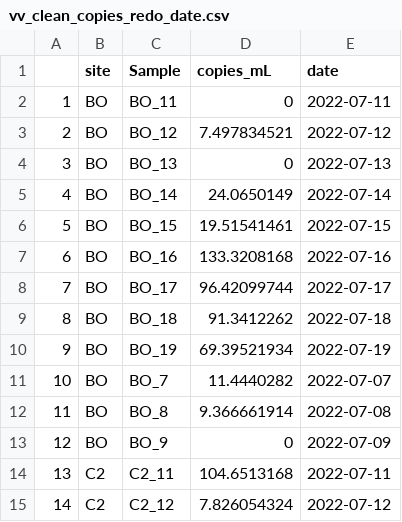
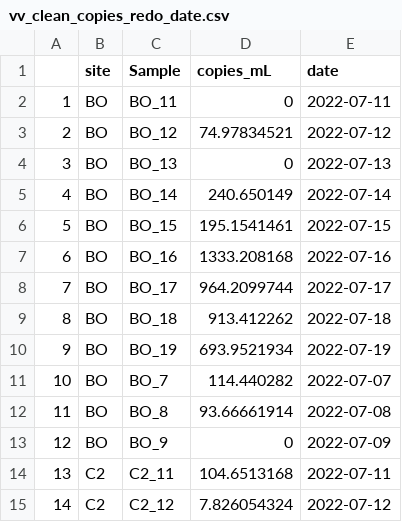
Before and after one commit to Nwgreen6283/NathanGreenslit-MADA-Project, a CSV file: data/processed_data/vv_clean_copies_redo_date.csv, drawn as a sheet; only a part is shown.

```diff
--- a/data/processed_data/vv_clean_copies_redo_date.csv
+++ b/data/processed_data/vv_clean_copies_redo_date.csv
@@ -2,12 +2,12 @@
 1,BO,BO_11,0,2022-07-11
-2,BO,BO_12,7.497834521,2022-07-12
+2,BO,BO_12,74.97834521,2022-07-12
 3,BO,BO_13,0,2022-07-13
-4,BO,BO_14,24.0650149,2022-07-14
-5,BO,BO_15,19.51541461,2022-07-15
-6,BO,BO_16,133.3208168,2022-07-16
-7,BO,BO_17,96.42099744,2022-07-17
-8,BO,BO_18,91.3412262,2022-07-18
-9,BO,BO_19,69.39521934,2022-07-19
-10,BO,BO_7,11.4440282,2022-07-07
-11,BO,BO_8,9.366661914,2022-07-08
+4,BO,BO_14,240.650149,2022-07-14
+5,BO,BO_15,195.1541461,2022-07-15
+6,BO,BO_16,1333.208168,2022-07-16
+7,BO,BO_17,964.2099744,2022-07-17
+8,BO,BO_18,913.412262,2022-07-18
+9,BO,BO_19,693.9521934,2022-07-19
+10,BO,BO_7,114.440282,2022-07-07
+11,BO,BO_8,93.66661914,2022-07-08
 12,BO,BO_9,0,2022-07-09
```
Also changed, not shown: data/processed_data/vv_clean_copies.csv, data/processed_data/vv_clean_copies_redo.csv, 4 other files.
